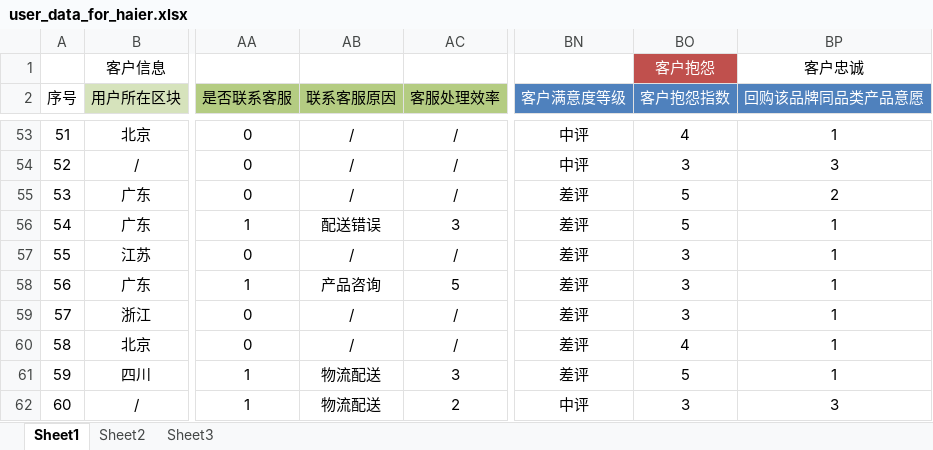
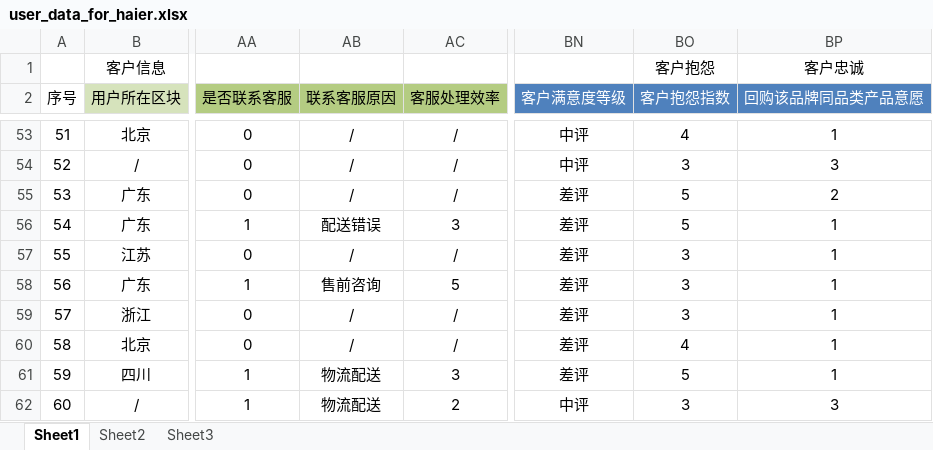
Before and after one commit to MarginC/user_data_for_haier, an Excel workbook: user_data_for_haier.xlsx, sheet Sheet1, drawn as a sheet; only a part is shown, gaps mark what is left out; values as stored, in another font and other column widths than the file's, no borders; the diff names each change by its address in the sheet, - before the commit and + after, or states it on an @@ line.

Commit message:
小改动

```diff
--- a/user_data_for_haier.xlsx (sheet Sheet1)
+++ b/user_data_for_haier.xlsx (sheet Sheet1)
@@ BO1 fill: #C0504D → none, text colour: #FFFFFF → black @@
-AB58 (联系客服原因): 产品咨询
+AB58 (联系客服原因): 售前咨询
```
